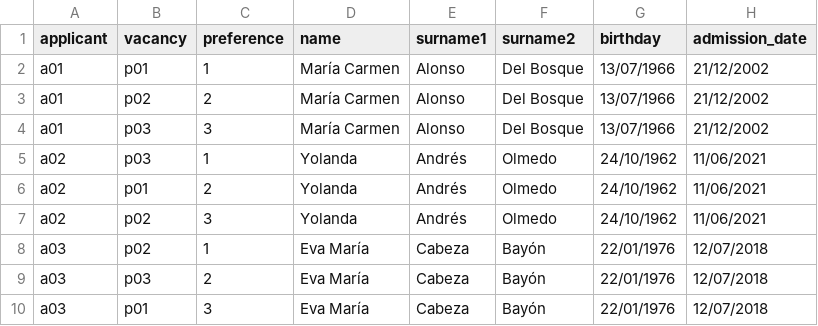
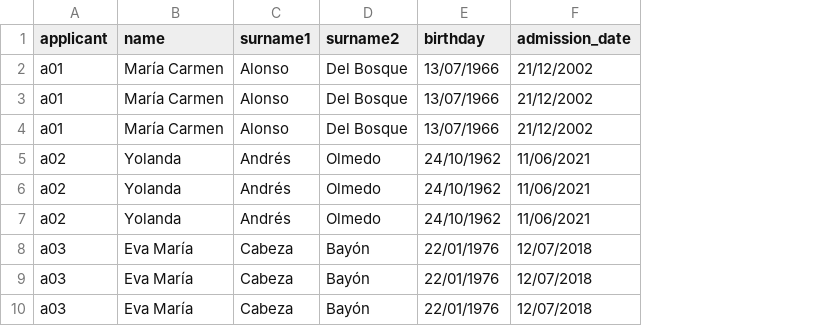
Before and after one commit to lewinkoon/med-matcher, a CSV file: files/applicants.csv, drawn as a sheet; only a part is shown; the diff names each change by its address in the sheet, - before the commit and + after, or states it on an @@ line.

Commit message:
restructure input data

```diff
--- a/files/applicants.csv
+++ b/files/applicants.csv
-column B (vacancy), rows 2-10: p01 | p02 | p03 | p03 | p01 | p02 | p02 | p03 | p01
-column C (preference), rows 2-10: 1 | 2 | 3 | 1 | 2 | 3 | 1 | 2 | 3
```
Also changed, not shown: 3 other files.
